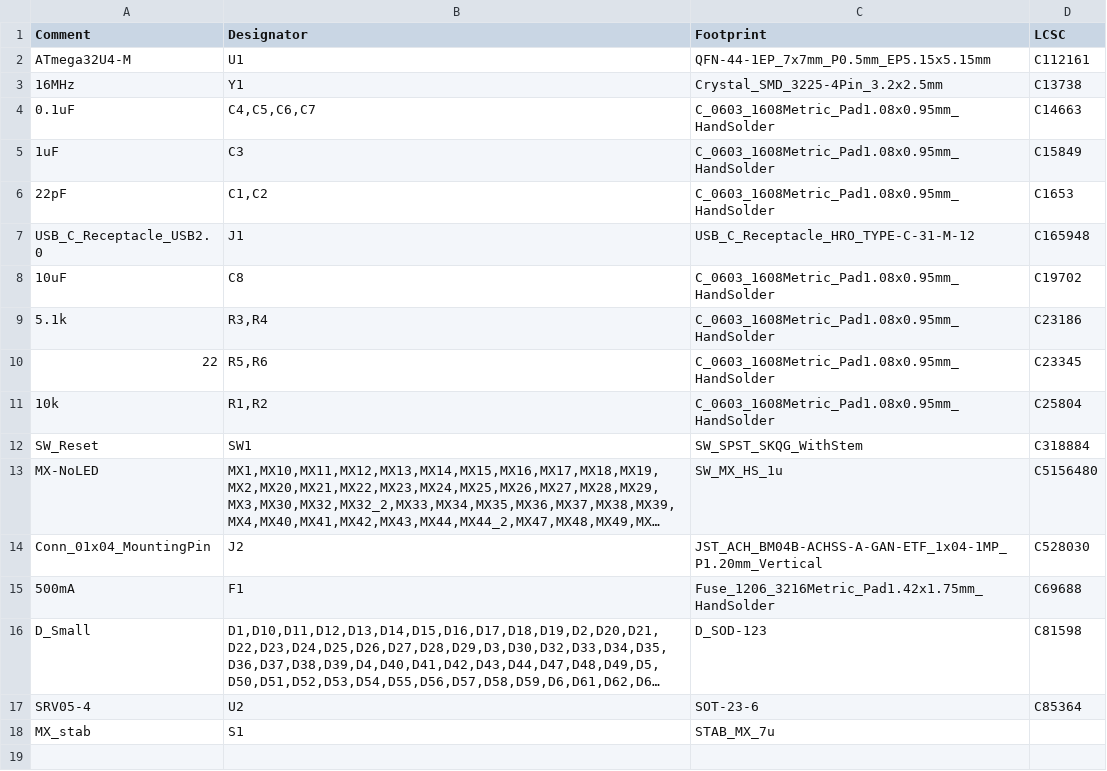
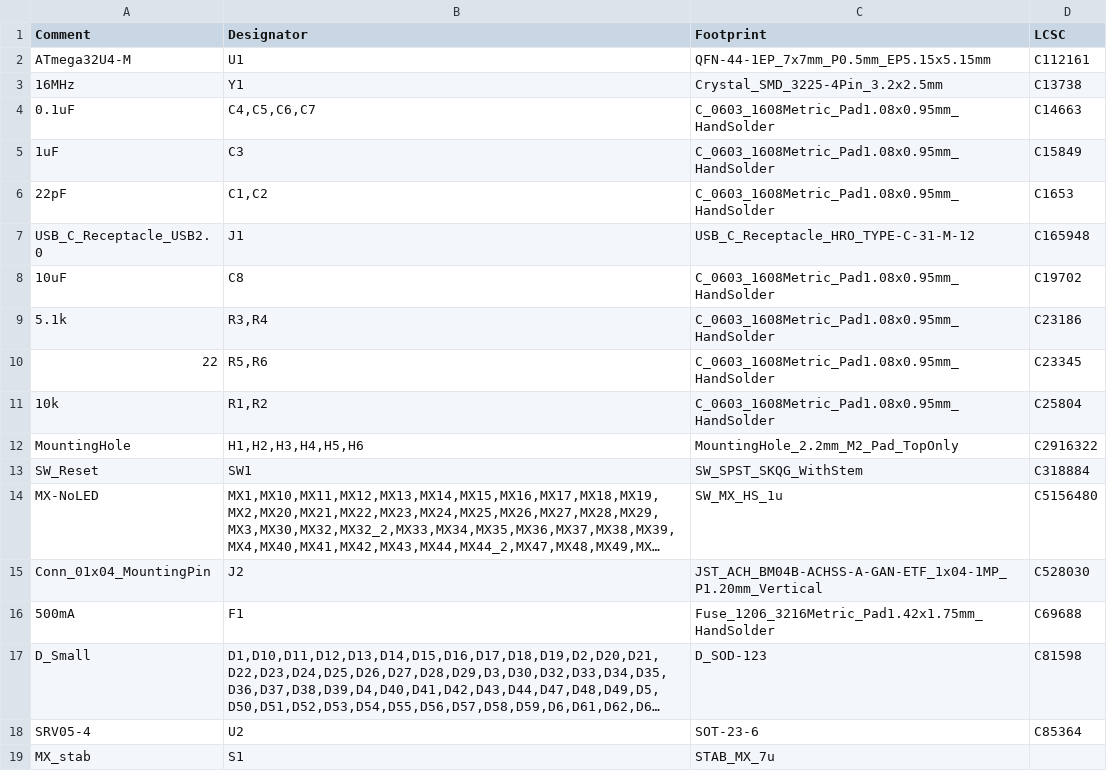
Before and after one commit to rominronin/tsuka60-pro.kicad, a CSV file: jlcpcb/production_files/BOM-tsuka60-pro.csv, drawn as a sheet; long unchanged cells end in …; the diff names each change by its address in the sheet, - before the commit and + after, or states it on an @@ line.

Commit message:
Add mounting holes and re-export productions files

```diff
--- a/jlcpcb/production_files/BOM-tsuka60-pro.csv
+++ b/jlcpcb/production_files/BOM-tsuka60-pro.csv
+row 12: MountingHole | H1,H2,H3,H4,H5,H6 | MountingHole_2.2mm_M2_Pad_TopOnly | C2916322
```
Also changed, not shown: 19 other files.
